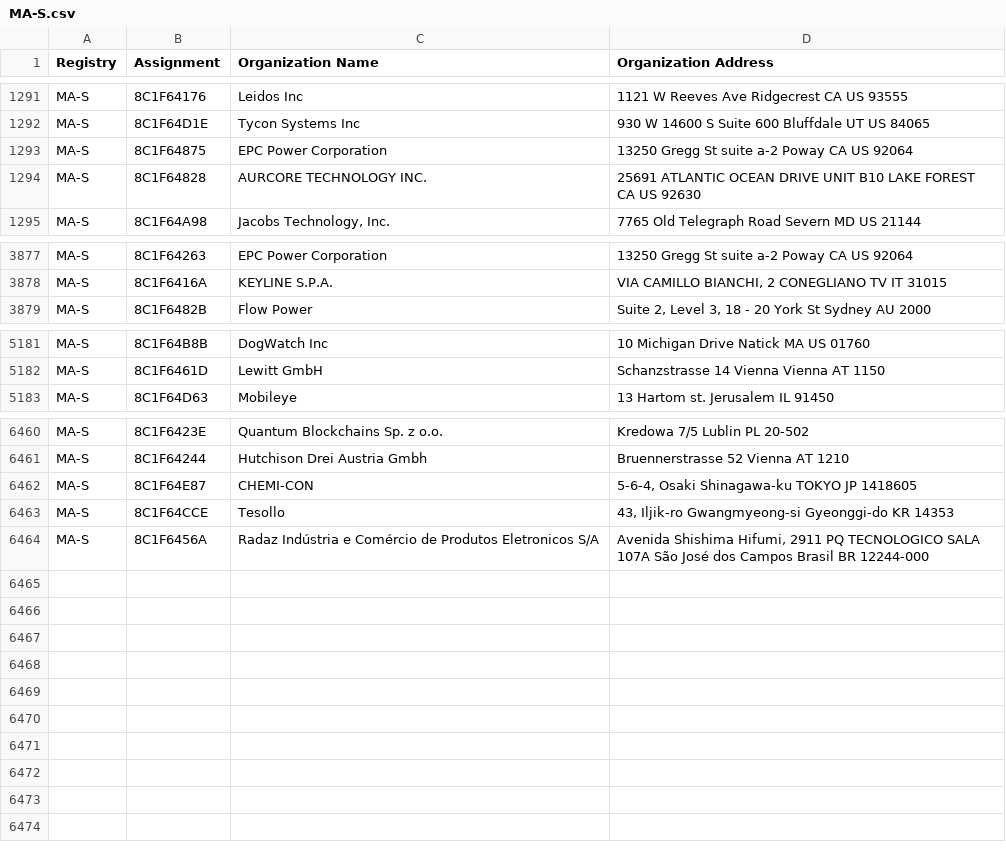
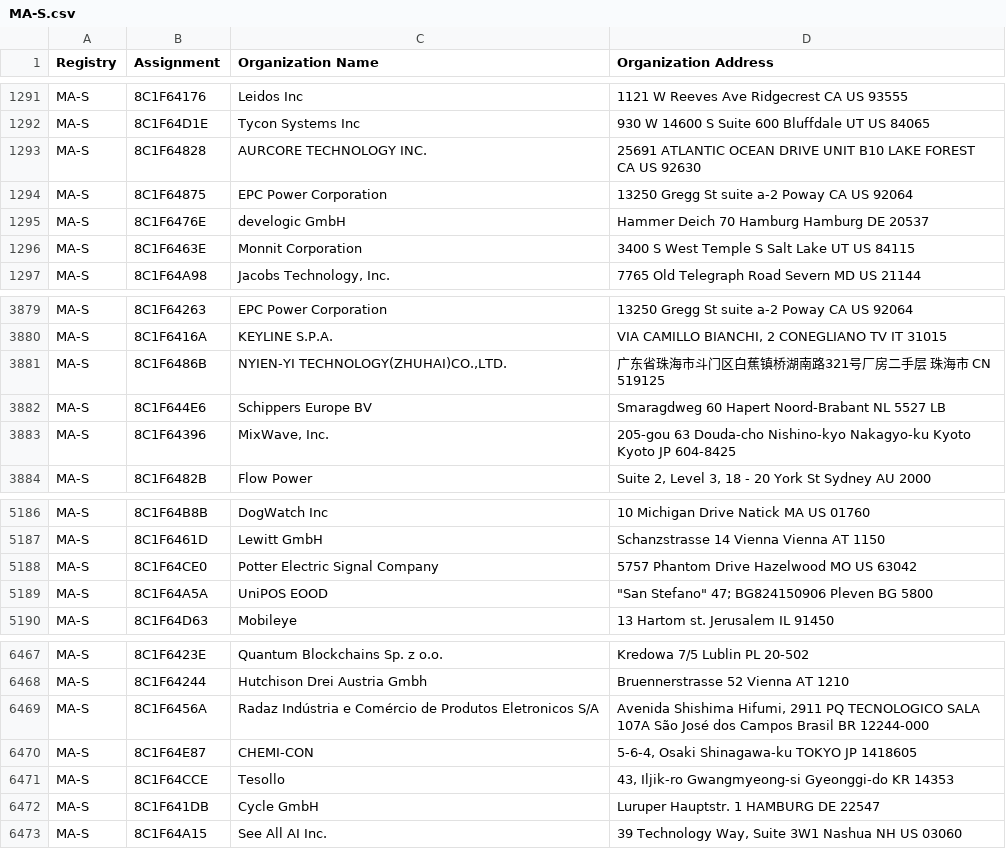
Before and after one commit to netdisco/upstream-sources, a CSV file: ieee/MA/MA-S.csv, drawn as a sheet; only a part is shown, gaps mark what is left out.

```diff
--- a/ieee/MA/MA-S.csv
+++ b/ieee/MA/MA-S.csv
@@ -1292,4 +1292,6 @@ MA-S,8C1F64176,Leidos Inc,1121 W Reeves Ave Ridgecrest CA US 93555
 MA-S,8C1F64D1E,Tycon Systems Inc,930 W 14600 S Suite 600 Bluffdale UT US 84065
-MA-S,8C1F64875,EPC Power Corporation,13250 Gregg St suite a-2  Poway CA US 92064
 MA-S,8C1F64828,AURCORE TECHNOLOGY INC.,25691 ATLANTIC OCEAN DRIVE UNIT B10 LAKE FOREST CA US 92630
+MA-S,8C1F64875,EPC Power Corporation,13250 Gregg St suite a-2  Poway CA US 92064
+MA-S,8C1F6476E,develogic GmbH,Hammer Deich 70 Hamburg Hamburg DE 20537
+MA-S,8C1F6463E,Monnit Corporation,3400 S West Temple S Salt Lake UT US 84115
 MA-S,8C1F64A98,"Jacobs Technology, Inc.",7765 Old Telegraph Road Severn MD US 21144
@@ -3878,2 +3880,5 @@ MA-S,8C1F64263,EPC Power Corporation,13250 Gregg St suite a-2  Poway CA US 92064
 MA-S,8C1F6416A,KEYLINE S.P.A.,"VIA CAMILLO BIANCHI, 2 CONEGLIANO TV IT 31015 "
+MA-S,8C1F6486B,"NYIEN-YI TECHNOLOGY(ZHUHAI)CO.,LTD.",广东省珠海市斗门区白蕉镇桥湖南路321号厂房二手层 珠海市  CN 519125
+MA-S,8C1F644E6,Schippers Europe BV,Smaragdweg 60 Hapert Noord-Brabant NL 5527 LB
+MA-S,8C1F64396,"MixWave, Inc.",205-gou 63 Douda-cho Nishino-kyo Nakagyo-ku Kyoto Kyoto JP 604-8425
 MA-S,8C1F6482B,Flow Power,"Suite 2, Level 3, 18 - 20 York St Sydney  AU 2000 "
@@ -5182,2 +5187,4 @@ MA-S,8C1F64B8B,DogWatch Inc,10 Michigan Drive Natick MA US 01760
 MA-S,8C1F6461D,Lewitt GmbH,Schanzstrasse 14  Vienna Vienna AT 1150
+MA-S,8C1F64CE0,Potter Electric Signal Company,5757 Phantom Drive Hazelwood MO US 63042
+MA-S,8C1F64A5A,UniPOS EOOD,"""San Stefano"" 47; BG824150906 Pleven  BG 5800 "
 MA-S,8C1F64D63,Mobileye,13 Hartom st. Jerusalem  IL 91450
@@ -6461,4 +6468,6 @@ MA-S,8C1F6423E,Quantum Blockchains Sp. z o.o.,Kredowa 7/5 Lublin  PL 20-502
 MA-S,8C1F64244,Hutchison Drei Austria Gmbh,Bruennerstrasse 52 Vienna  AT 1210
+MA-S,8C1F6456A,Radaz Indústria e Comércio de Produtos Eletronicos S/A,"Avenida Shishima Hifumi, 2911 PQ TECNOLOGICO SALA 107A São José dos Campos Brasil BR 12244-000 "
 MA-S,8C1F64E87,CHEMI-CON,"5-6-4, Osaki Shinagawa-ku TOKYO JP 1418605 "
 MA-S,8C1F64CCE,Tesollo,"43, Iljik-ro Gwangmyeong-si Gyeonggi-do KR 14353 "
-MA-S,8C1F6456A,Radaz Indústria e Comércio de Produtos Eletronicos S/A,"Avenida Shishima Hifumi, 2911 PQ TECNOLOGICO SALA 107A São José dos Campos Brasil BR 12244-000 "
+MA-S,8C1F641DB,Cycle GmbH,Luruper Hauptstr. 1 HAMBURG  DE 22547
+MA-S,8C1F64A15,See All AI Inc.,"39 Technology Way, Suite 3W1 Nashua NH US 03060 "
```
Also changed, not shown: ieee/MA/MA-M.csv, 4 other files.
